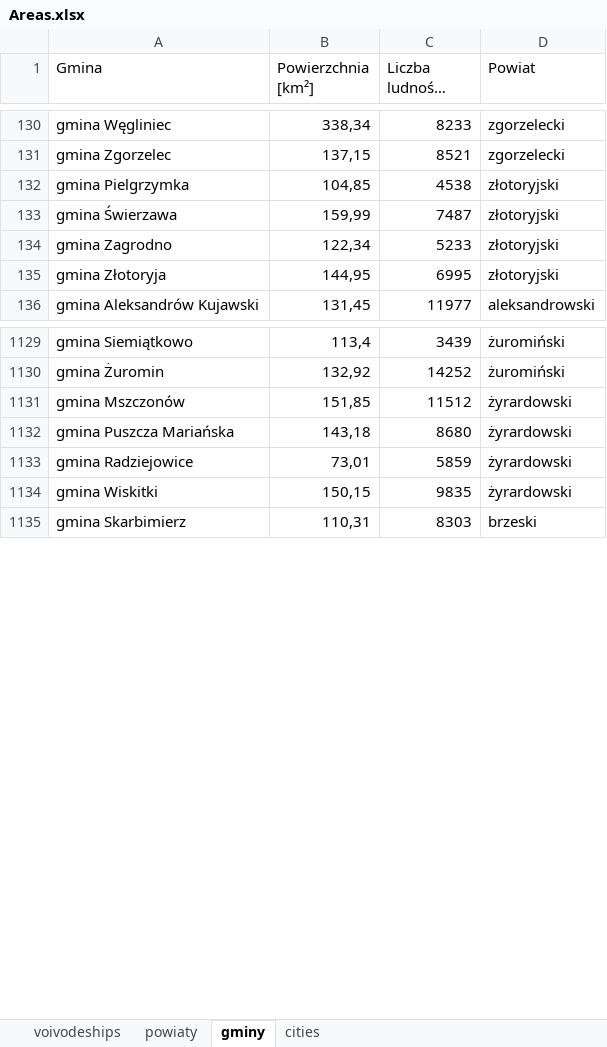
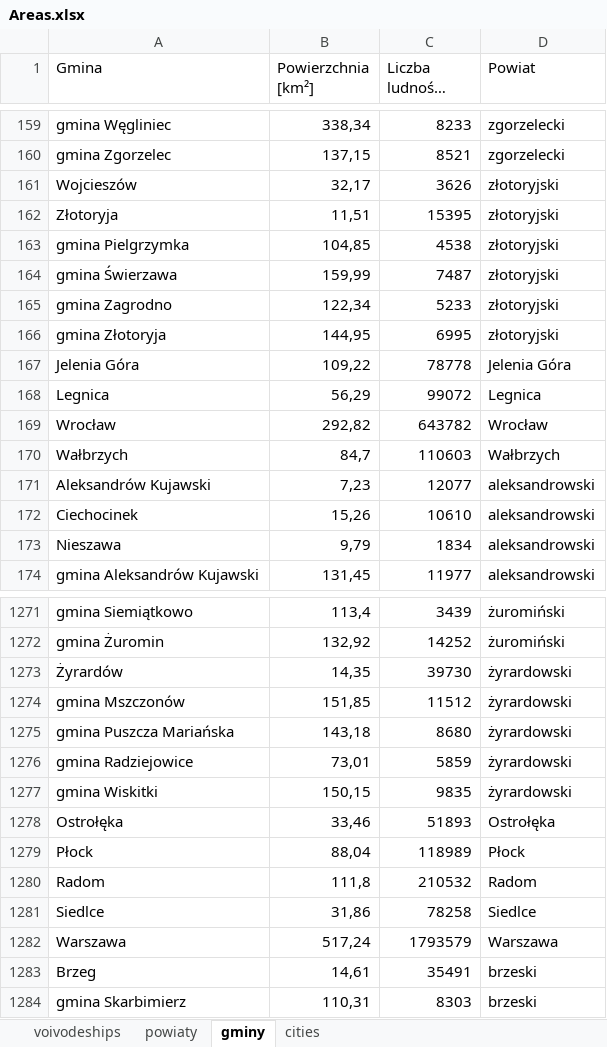
Before and after one commit to Hoinkas/DeafPolandStatistics, an Excel workbook: Excels/Areas.xlsx, sheet gminy, drawn as a sheet; only a part is shown, gaps mark what is left out; long unchanged cells end in …; values as stored, in another font and other column widths than the file's, no cell formats; the diff covers the shown part only; the diff names each change by its address in the sheet, - before the commit and + after, or states it on an @@ line.

```diff
--- a/Excels/Areas.xlsx (sheet gminy)
+++ b/Excels/Areas.xlsx (sheet gminy)
+row 161: Wojcieszów | 32,17 | 3626 | złotoryjski
+row 162: Złotoryja | 11,51 | 15395 | złotoryjski
+row 167: Jelenia Góra | 109,22 | 78778 | Jelenia Góra
+row 168: Legnica | 56,29 | 99072 | Legnica
+row 169: Wrocław | 292,82 | 643782 | Wrocław
+row 170: Wałbrzych | 84,7 | 110603 | Wałbrzych
+row 171: Aleksandrów Kujawski | 7,23 | 12077 | aleksandrowski
+row 172: Ciechocinek | 15,26 | 10610 | aleksandrowski
+row 173: Nieszawa | 9,79 | 1834 | aleksandrowski
+row 1273: Żyrardów | 14,35 | 39730 | żyrardowski
+row 1278: Ostrołęka | 33,46 | 51893 | Ostrołęka
+row 1279: Płock | 88,04 | 118989 | Płock
+row 1280: Radom | 111,8 | 210532 | Radom
+row 1281: Siedlce | 31,86 | 78258 | Siedlce
+row 1282: Warszawa | 517,24 | 1793579 | Warszawa
+row 1283: Brzeg | 14,61 | 35491 | brzeski
```
Also changed, not shown: 286 added rows elsewhere in this sheet, sheet powiaty, cell formats.
